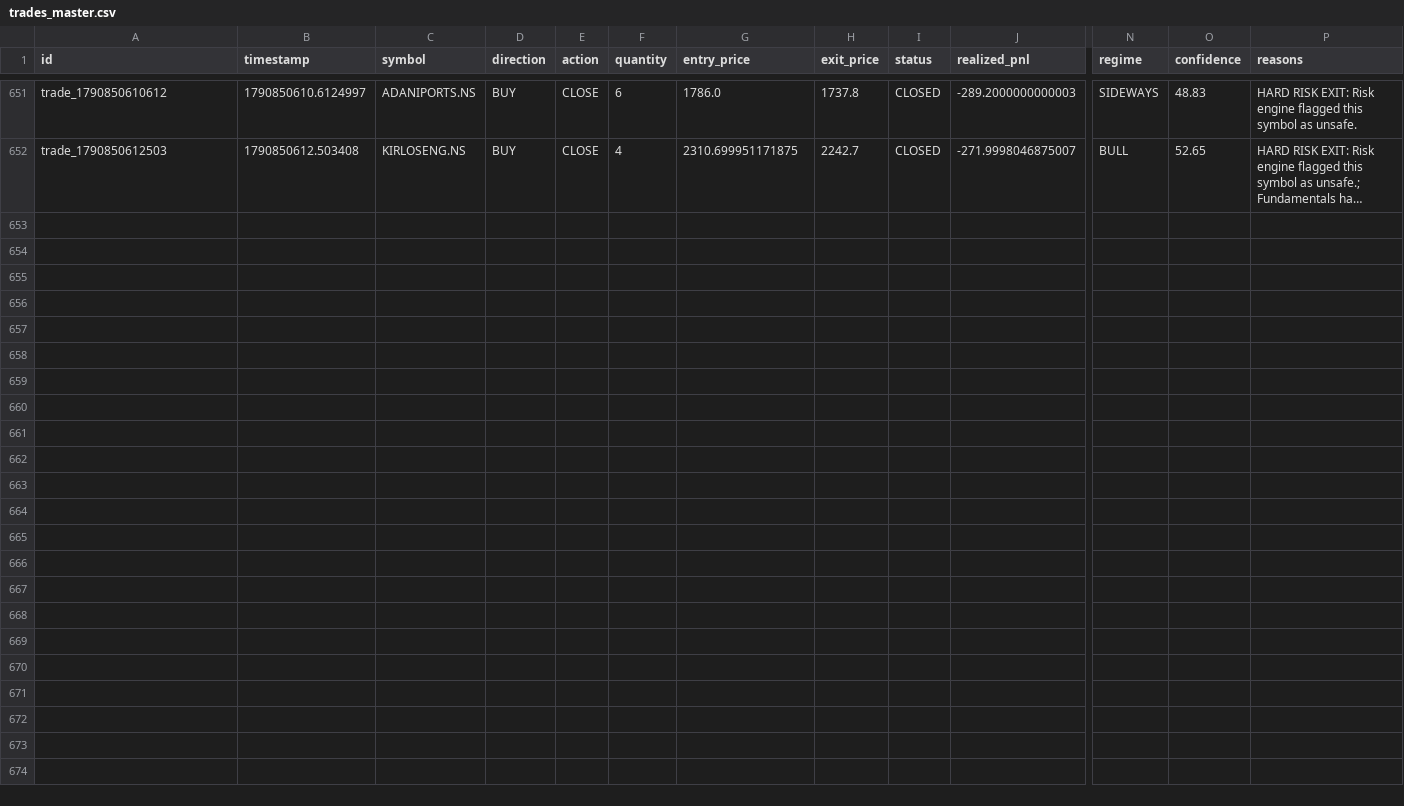
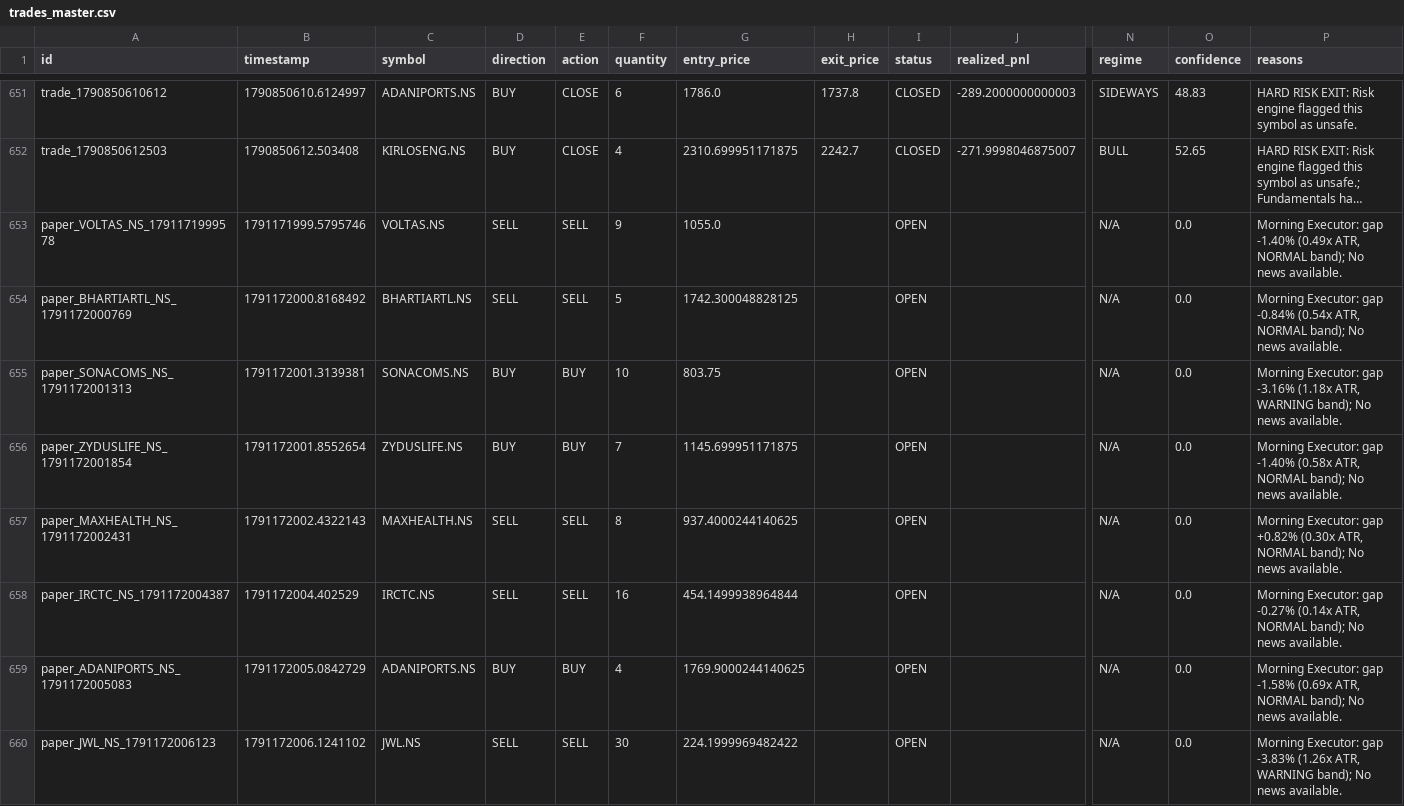
Before and after one commit to kkrsaini-engineer/PRO_TRADER, a CSV file: storage/trades/trades_master.csv, drawn as a sheet; only a part is shown, gaps mark what is left out; long unchanged cells end in …; rows hold the shown columns only; the diff covers the shown part only; the diff names each change by its address in the sheet, - before the commit and + after, or states it on an @@ line.

```diff
--- a/storage/trades/trades_master.csv
+++ b/storage/trades/trades_master.csv
+row 653: paper_VOLTAS_NS_1791171999578 | 1791171999.5795746 | VOLTAS.NS | SELL | SELL | 9 | 1055.0 |  | OPEN |  | N/A | 0.0 | Morning Executor: gap -1.40% (0.49x ATR, NORMAL band); No news available.
+row 654: paper_BHARTIARTL_NS_1791172000769 | 1791172000.8168492 | BHARTIARTL.NS | SELL | SELL | 5 | 1742.300048828125 |  | OPEN |  | N/A | 0.0 | Morning Executor: gap -0.84% (0.54x ATR, NORMAL band); No news available.
+row 655: paper_SONACOMS_NS_1791172001313 | 1791172001.3139381 | SONACOMS.NS | BUY | BUY | 10 | 803.75 |  | OPEN |  | N/A | 0.0 | Morning Executor: gap -3.16% (1.18x ATR, WARNING band); No news available.
+row 656: paper_ZYDUSLIFE_NS_1791172001854 | 1791172001.8552654 | ZYDUSLIFE.NS | BUY | BUY | 7 | 1145.699951171875 |  | OPEN |  | N/A | 0.0 | Morning Executor: gap -1.40% (0.58x ATR, NORMAL band); No news available.
+row 657: paper_MAXHEALTH_NS_1791172002431 | 1791172002.4322143 | MAXHEALTH.NS | SELL | SELL | 8 | 937.4000244140625 |  | OPEN |  | N/A | 0.0 | Morning Executor: gap +0.82% (0.30x ATR, NORMAL band); No news available.
+row 658: paper_IRCTC_NS_1791172004387 | 1791172004.402529 | IRCTC.NS | SELL | SELL | 16 | 454.1499938964844 |  | OPEN |  | N/A | 0.0 | Morning Executor: gap -0.27% (0.14x ATR, NORMAL band); No news available.
+row 659: paper_ADANIPORTS_NS_1791172005083 | 1791172005.0842729 | ADANIPORTS.NS | BUY | BUY | 4 | 1769.9000244140625 |  | OPEN |  | N/A | 0.0 | Morning Executor: gap -1.58% (0.69x ATR, NORMAL band); No news available.
+row 660: paper_JWL_NS_1791172006123 | 1791172006.1241102 | JWL.NS | SELL | SELL | 30 | 224.1999969482422 |  | OPEN |  | N/A | 0.0 | Morning Executor: gap -3.83% (1.26x ATR, WARNING band); No news available.
```
Also changed, not shown: 7 added rows elsewhere in this file, 33 other files.
